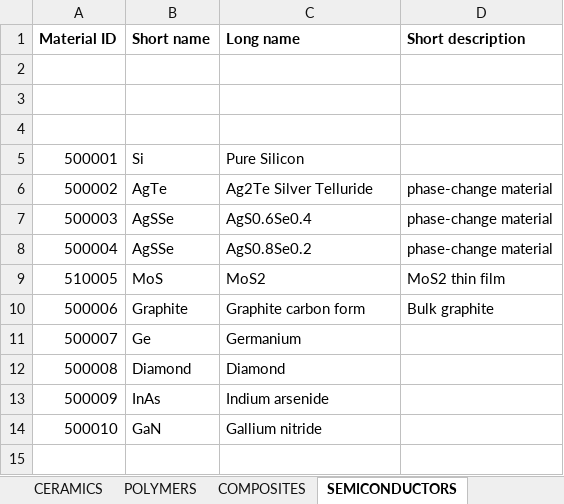
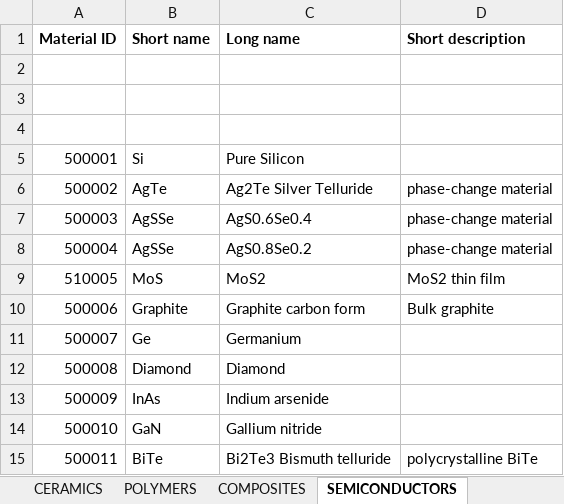
Before and after one commit to katya5226/TCCMaterialLibrary, an Excel workbook: Material classification.xlsx, sheet SEMICONDUCTORS, drawn as a sheet; values as stored, in another font and other column widths than the file's, no borders; the diff names each change by its address in the sheet, - before the commit and + after, or states it on an @@ line.

```diff
--- a/Material classification.xlsx (sheet SEMICONDUCTORS)
+++ b/Material classification.xlsx (sheet SEMICONDUCTORS)
+row 15: 500011 | BiTe | Bi2Te3 Bismuth telluride | polycrystalline BiTe
```
Also changed, not shown: sheet MATERIALS, 12 other files.
